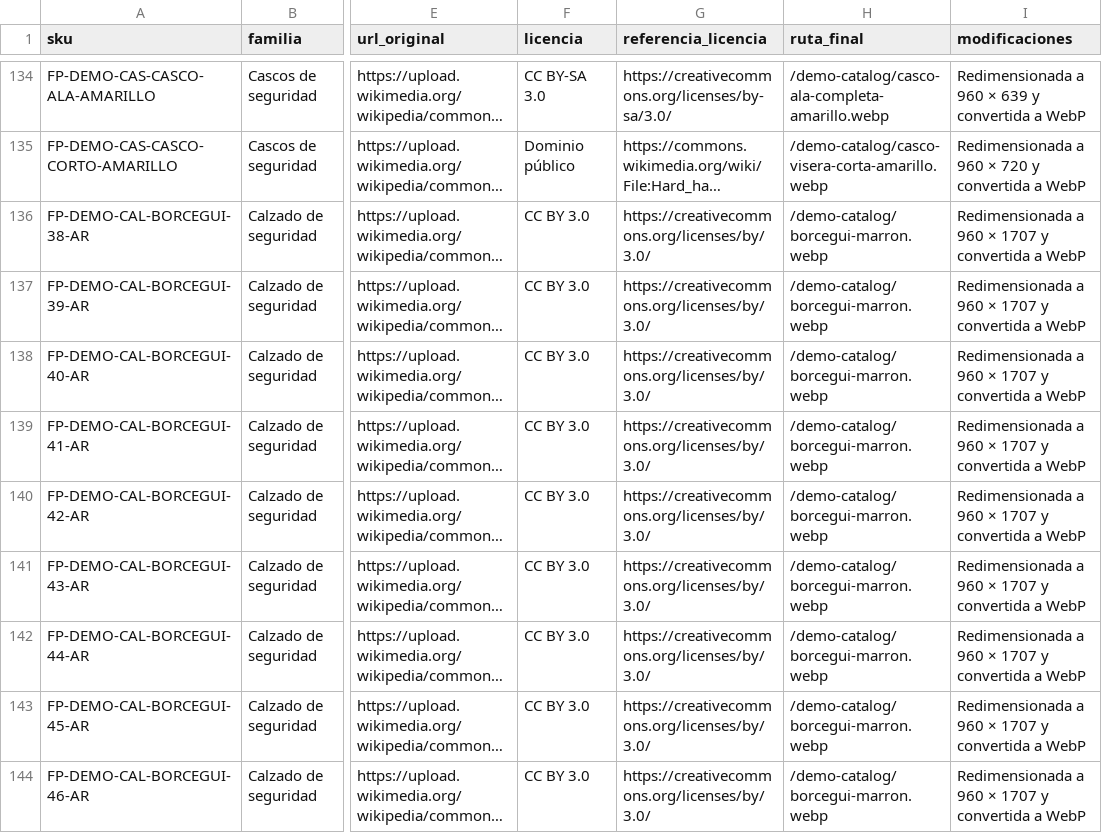
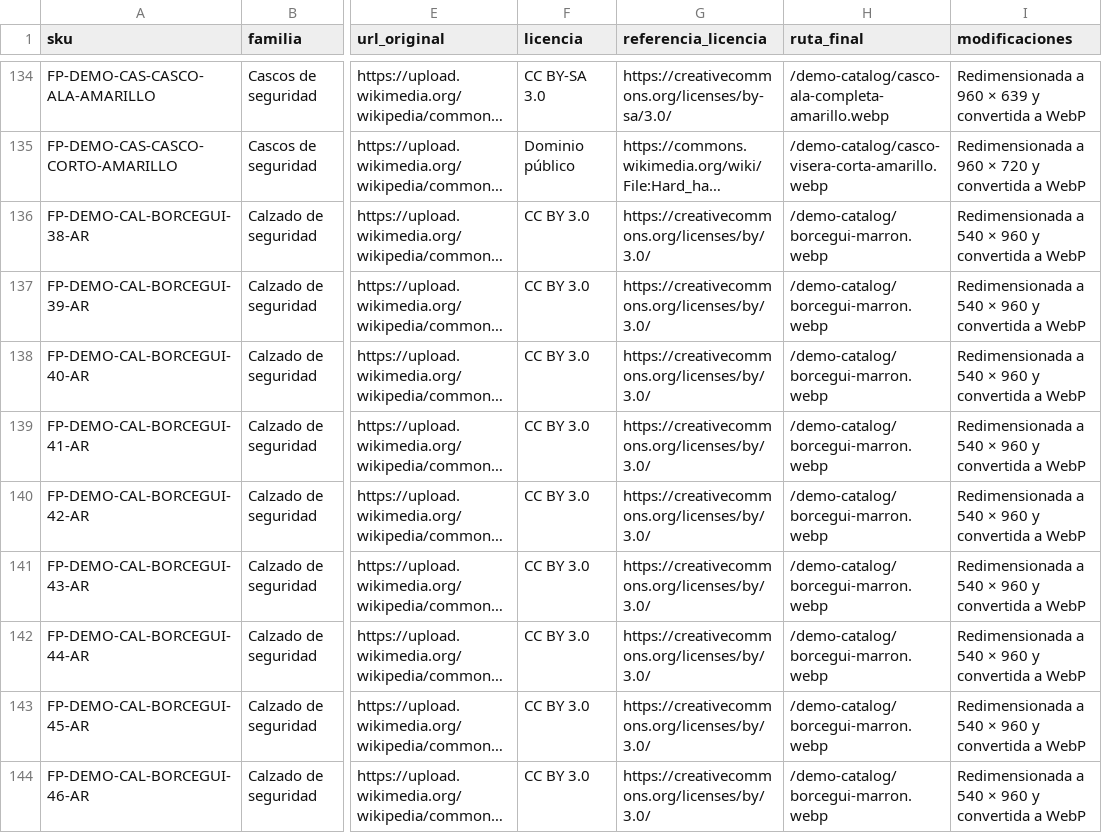
Before and after one commit to Sannlehnert/ferrepatagonia-industrial, a CSV file: data/demo-catalog/image-sources.csv, drawn as a sheet; only a part is shown, gaps mark what is left out; long unchanged cells end in …; the diff covers the shown part only; the diff names each change by its address in the sheet, - before the commit and + after, or states it on an @@ line.

```diff
--- a/data/demo-catalog/image-sources.csv
+++ b/data/demo-catalog/image-sources.csv
-I136:I144 (modificaciones): Redimensionada a 960 × 1707 y convertida…
+I136:I144 (modificaciones): Redimensionada a 540 × 960 y convertida…
```
Also changed, not shown: 8 removed rows elsewhere in this file, 11 other files.
